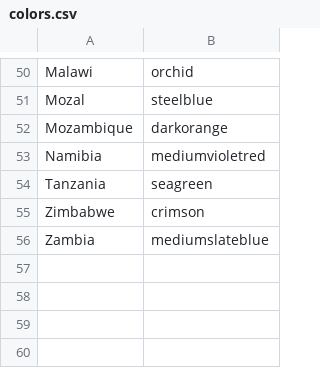
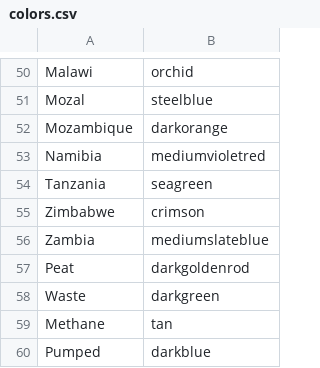
Before and after one commit to ESMAP-World-Bank-Group/EPM, a CSV file: epm/postprocessing/static/colors.csv, drawn as a sheet; only a part is shown, gaps mark what is left out; the diff names each change by its address in the sheet, - before the commit and + after, or states it on an @@ line.

```diff
--- a/epm/postprocessing/static/colors.csv
+++ b/epm/postprocessing/static/colors.csv
+row 57: Peat | darkgoldenrod
+row 58: Waste | darkgreen
+row 59: Methane | tan
+row 60: Pumped | darkblue
```
Also changed, not shown: epm/postprocessing/static/fuels.csv, epm/postprocessing/static/technologies.csv.
